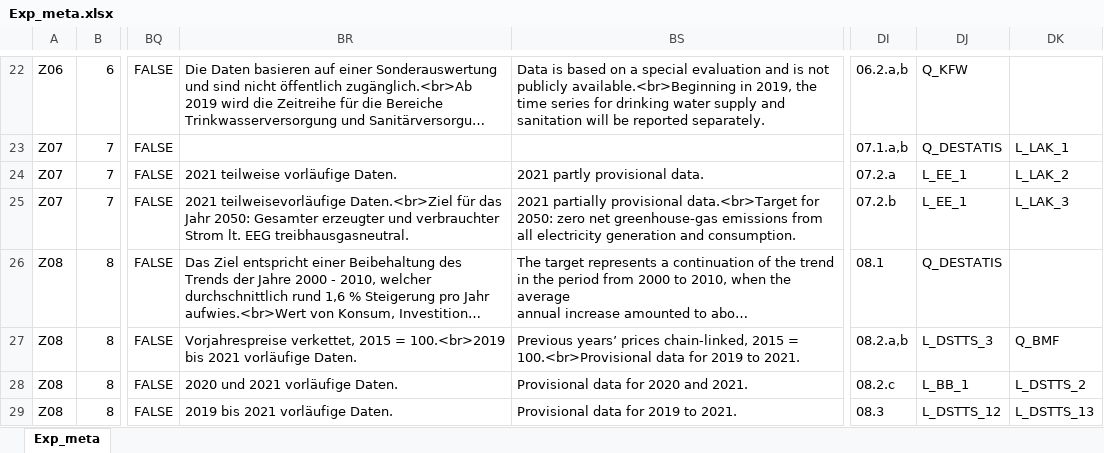
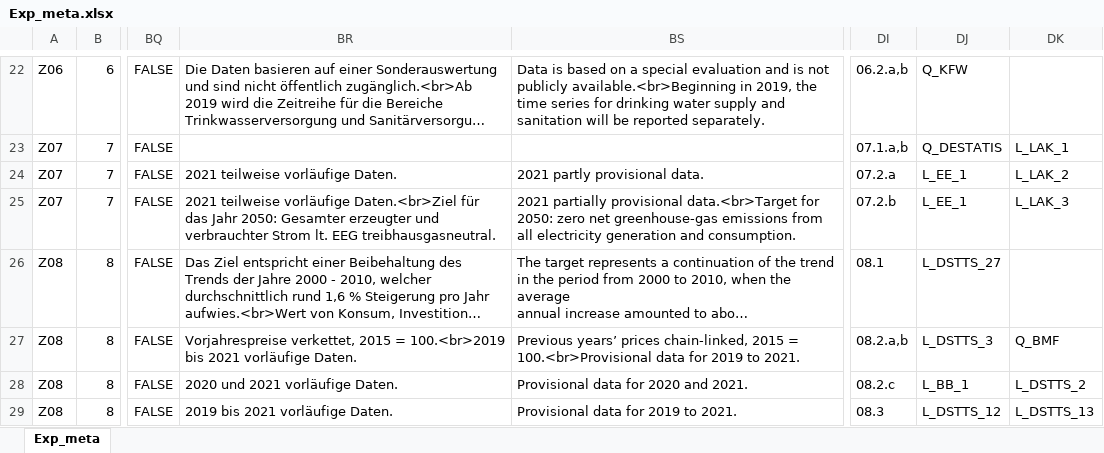
Before and after one commit to DnsUpgradeEnvironment/transfer, an Excel workbook: Exp_meta.xlsx, sheet Exp_meta, drawn as a sheet; only a part is shown, gaps mark what is left out; long unchanged cells end in …; values as stored, in another font and other column widths than the file's, no borders; the diff names each change by its address in the sheet, - before the commit and + after, or states it on an @@ line.

```diff
--- a/Exp_meta.xlsx (sheet Exp_meta)
+++ b/Exp_meta.xlsx (sheet Exp_meta)
-BR25: 2021 teilweisevorläufige Daten.<br>Ziel für…
+BR25: 2021 teilweise vorläufige Daten.<br>Ziel für…
-DJ26: Q_DESTATIS
+DJ26: L_DSTTS_27
```
Also changed, not shown: Dic_Disagg_Ausprägungen.xlsx, Exp_data.xlsx, 2 other files.
